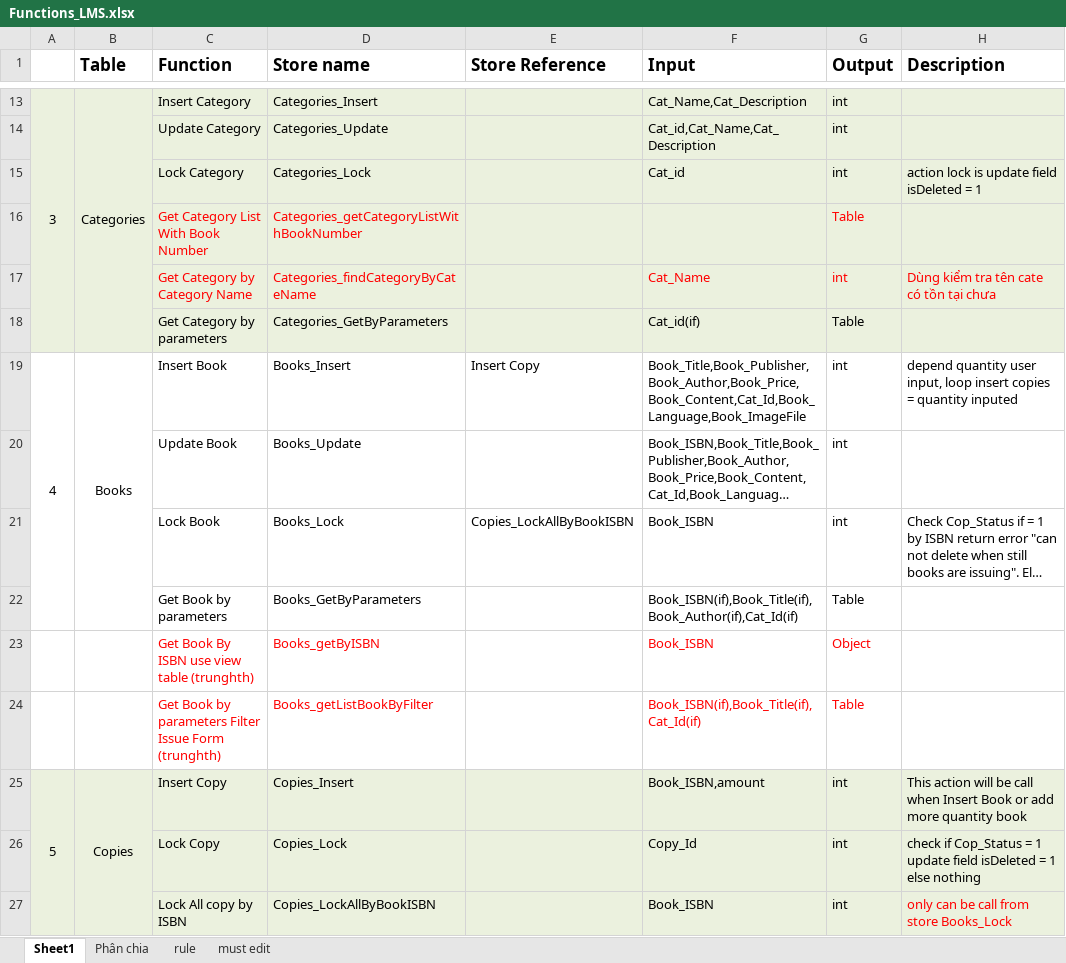
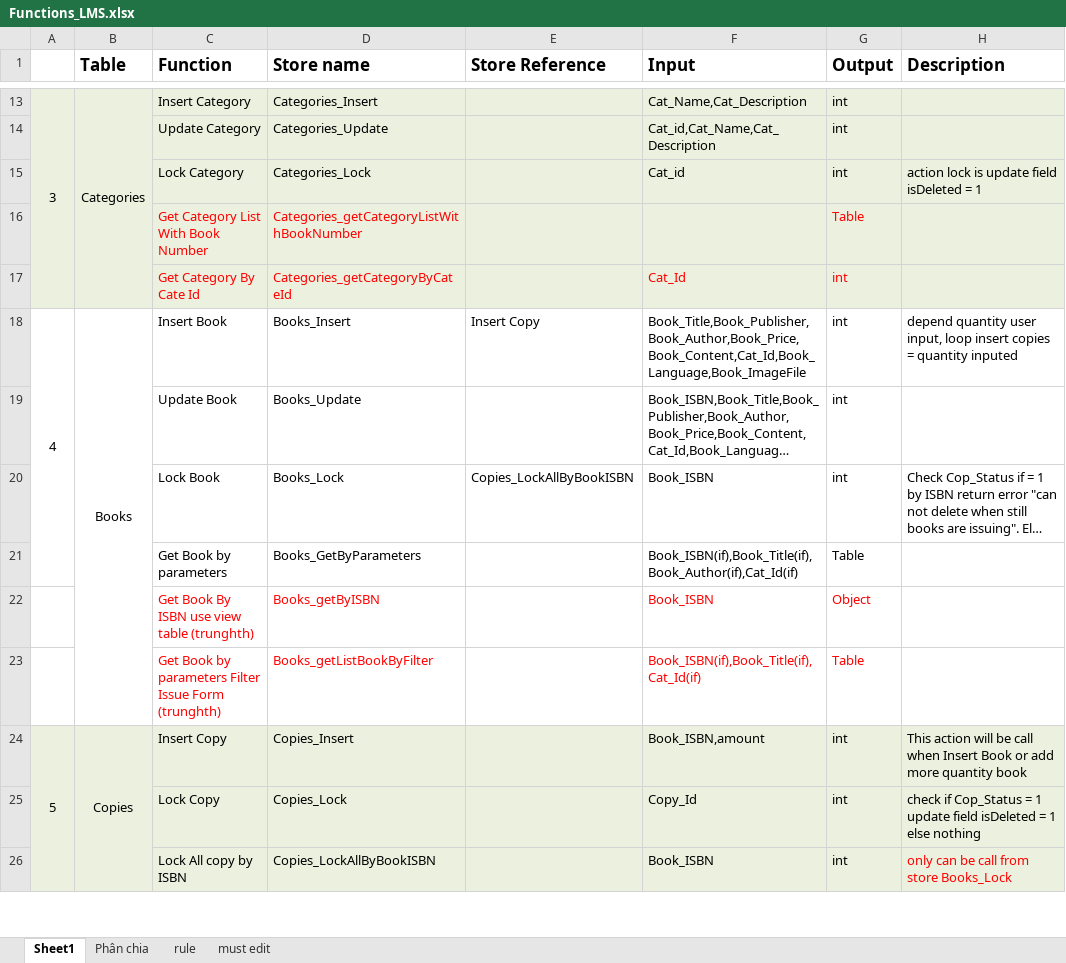
Before and after one commit to huatrung102/lm-eprject-group3, an Excel workbook: Document/Functions_LMS.xlsx, sheet Sheet1, drawn as a sheet; only a part is shown, gaps mark what is left out; long unchanged cells end in …; values as stored, in another font and other column widths than the file's, no borders; removed rows and columns are numbered as before the commit, all else as after; the diff names each change by its address in the sheet, - before the commit and + after, or states it on an @@ line.

```diff
--- a/Document/Functions_LMS.xlsx (sheet Sheet1)
+++ b/Document/Functions_LMS.xlsx (sheet Sheet1)
-row 17:  |  | Get Category by Category Name | Categories_findCategoryByCateName |  | Cat_Name | int | Dùng kiểm tra tên cate có tồn tại chưa
-row 18:  |  | Get Category by parameters | Categories_GetByParameters |  | Cat_id(if) | Table
+row 17:  |  | Get Category By Cate Id | Categories_getCategoryByCateId |  | Cat_Id | int
-B19:B22 merged
+B18:B23 merged
```
